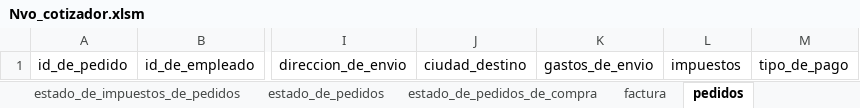
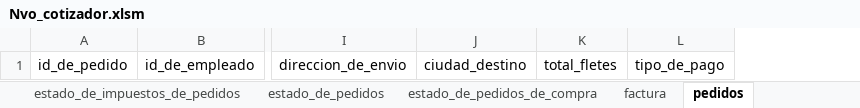
Before and after one commit to jungo89/shilohtex, an Excel workbook: Nvo_cotizador.xlsm, sheet pedidos, drawn as a sheet; only a part is shown, gaps mark what is left out; values as stored, in another font and other column widths than the file's, no borders; table styles not drawn; removed rows and columns are numbered as before the commit, all else as after; the diff names each change by its address in the sheet, - before the commit and + after, or states it on an @@ line.

```diff
--- a/Nvo_cotizador.xlsm (sheet pedidos)
+++ b/Nvo_cotizador.xlsm (sheet pedidos)
-column K, row 1: gastos_de_envio
-column L, row 1: impuestos
+column K, row 1: total_fletes
```
Also changed, not shown: sheet impresion_factura, sheet factura, sheet contacto_proveedor, sheet contacto_cliente, sheet clientes, Nvo_cotizador_backup.xlsm, formularios.xlsm, 14 other files.
